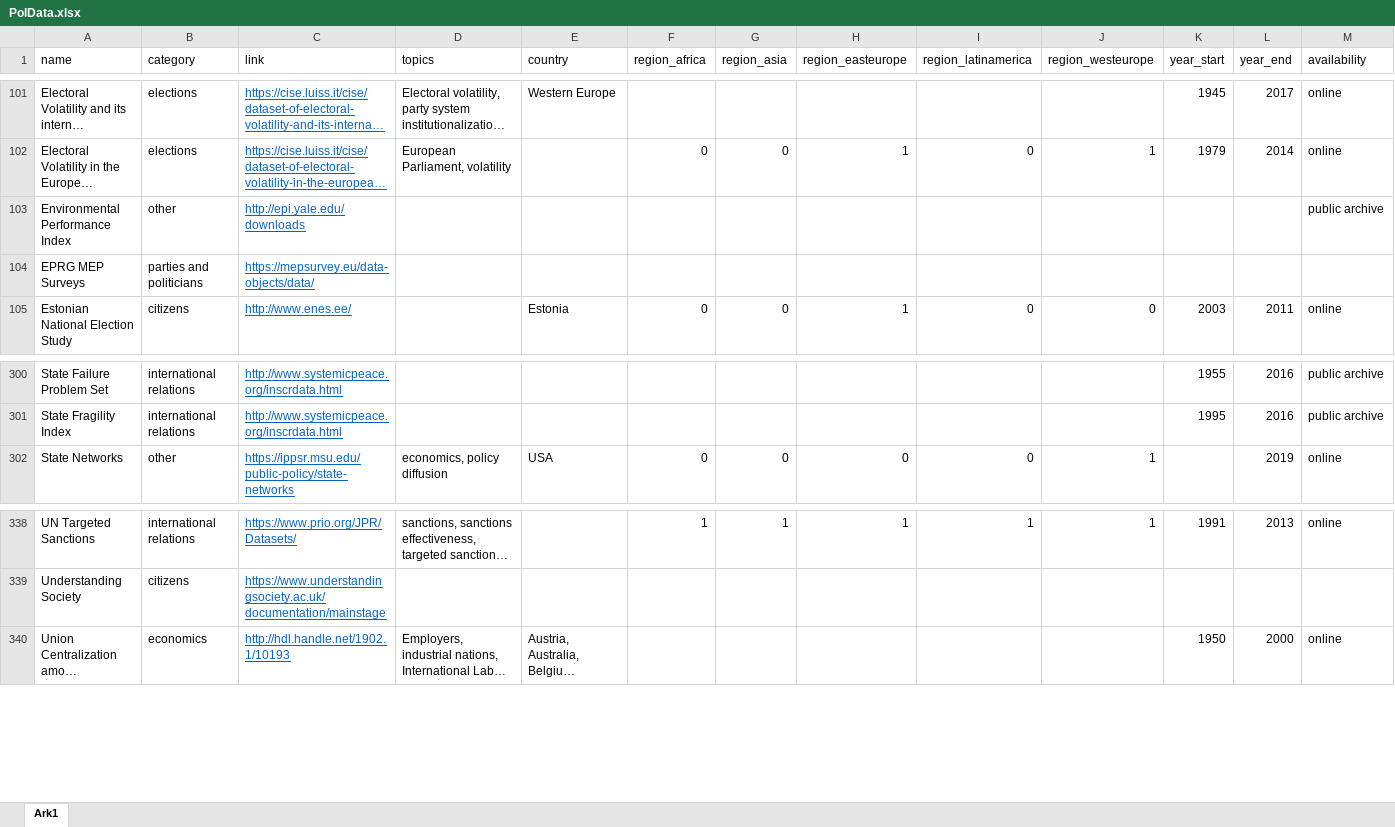
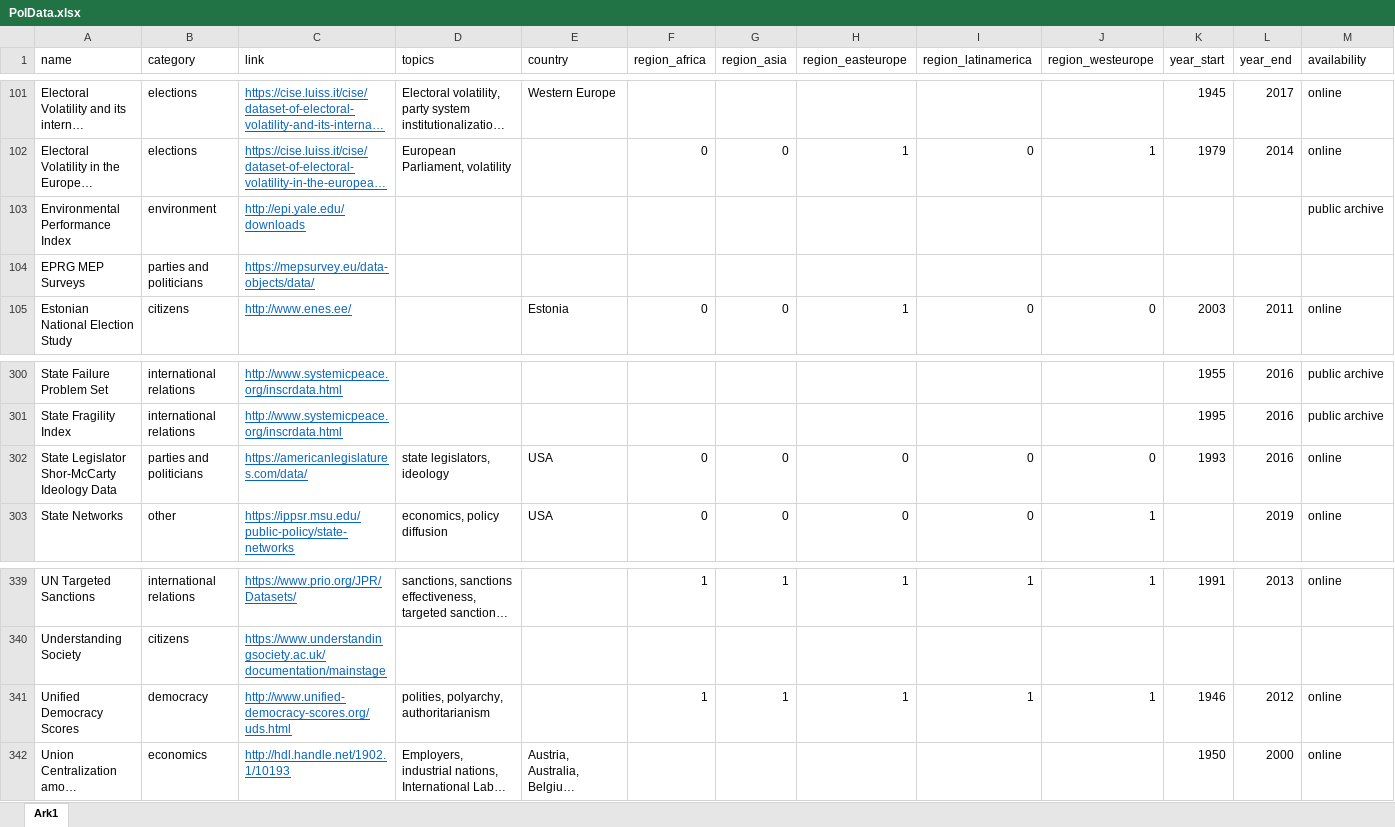
Before and after one commit to erikgahner/PolData, an Excel workbook: PolData.xlsx, sheet Ark1, drawn as a sheet; only a part is shown, gaps mark what is left out; long unchanged cells end in …; values as stored, in another font and other column widths than the file's, no borders; rows hold the shown columns only; the diff names each change by its address in the sheet, - before the commit and + after, or states it on an @@ line.

Commit message:
add 'State Legislator Shor-McCarty Ideology Data', 'Unified Democracy Scores' and environment category

```diff
--- a/PolData.xlsx (sheet Ark1)
+++ b/PolData.xlsx (sheet Ark1)
-B103 (category): other
+B103 (category): environment
+row 302: State Legislator Shor-McCarty Ideology Data | parties and politicians | https://americanlegislatures.com/data/ | state legislators, ideology | USA | 0 | 0 | 0 | 0 | 0 | 1993 | 2016 | online
+row 341: Unified Democracy Scores | democracy | http://www.unified-democracy-scores.org/uds.html | polities, polyarchy, authoritarianism |  | 1 | 1 | 1 | 1 | 1 | 1946 | 2012 | online
```
Also changed, not shown: 4 other files.
